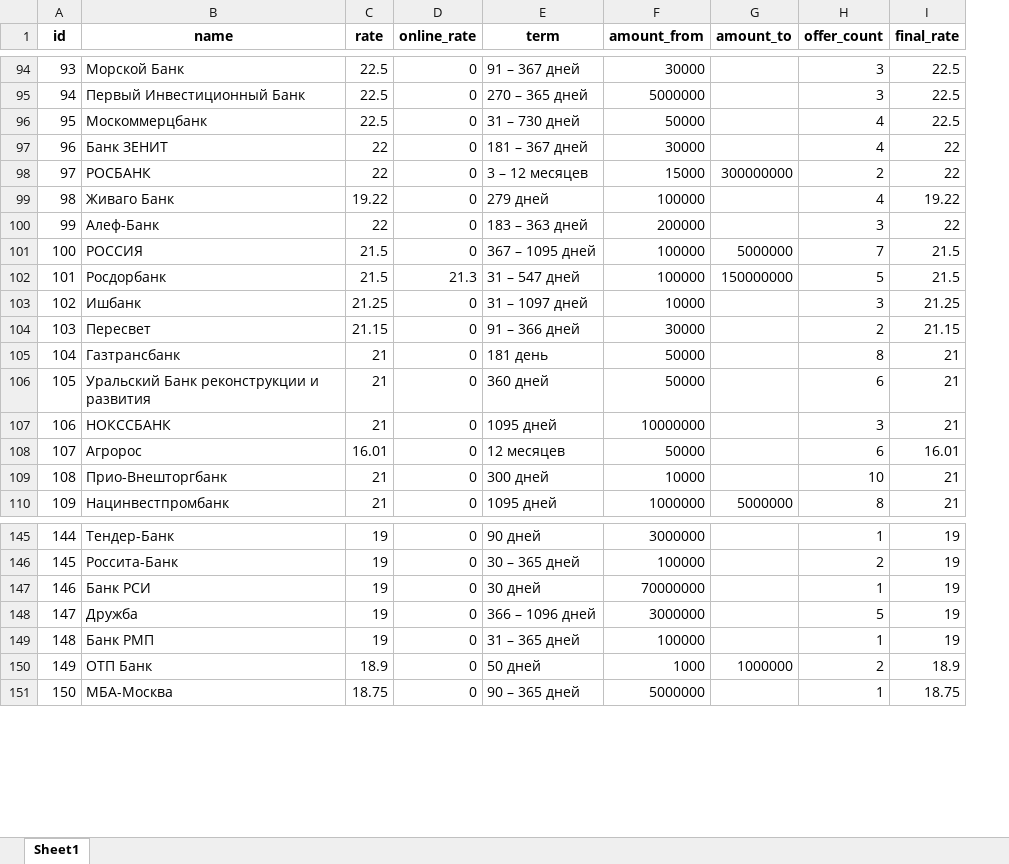
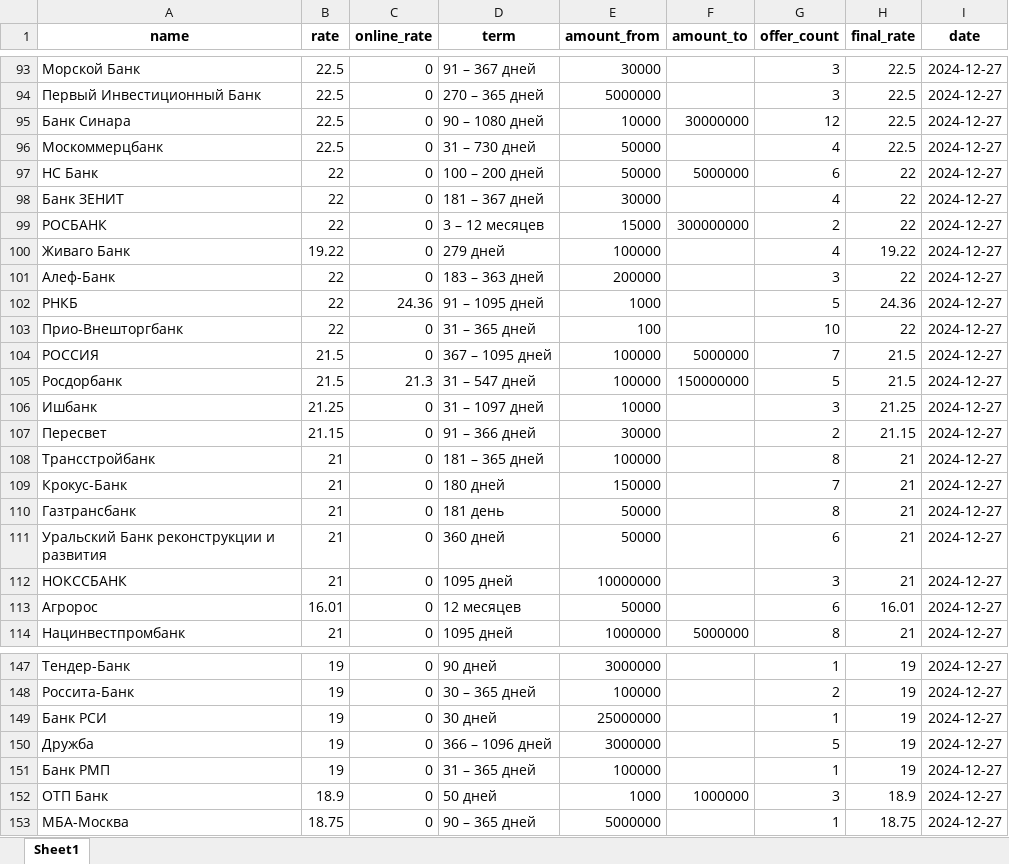
Before and after one commit to Aleksey-Asap/BanksDepositRates, an Excel workbook: data/banks.xlsx, sheet Sheet1, drawn as a sheet; only a part is shown, gaps mark what is left out; values as stored, in another font and other column widths than the file's, no borders; removed rows and columns are numbered as before the commit, all else as after; the diff covers the shown part only; the diff names each change by its address in the sheet, - before the commit and + after, or states it on an @@ line.

```diff
--- a/data/banks.xlsx (sheet Sheet1)
+++ b/data/banks.xlsx (sheet Sheet1)
-column A (id), rows 94-108: 93 | 94 | 95 | 96 | 97 | 98 | 99 | 100 | 101 | 102 | 103 | 104 | 105 | 106 | 107; row 110: 109; rows 145-151: 144 | 145 | 146 | 147 | 148 | 149 | 150
+column I (date), rows 93-94: 2024-12-27 | 2024-12-27; row 96: 2024-12-27; rows 98-101: all 2024-12-27; rows 104-107: all 2024-12-27; rows 110-114: all 2024-12-27; rows 147-153: all 2024-12-27
+row 95: Банк Синара | 22.5 | 0 | 90 – 1080 дней | 10000 | 30000000 | 12 | 22.5 | 2024-12-27
+row 97: НС Банк | 22 | 0 | 100 – 200 дней | 50000 | 5000000 | 6 | 22 | 2024-12-27
+row 102: РНКБ | 22 | 24.36 | 91 – 1095 дней | 1000 |  | 5 | 24.36 | 2024-12-27
+row 103: Прио-Внешторгбанк | 22 | 0 | 31 – 365 дней | 100 |  | 10 | 22 | 2024-12-27
+row 108: Трансстройбанк | 21 | 0 | 181 – 365 дней | 100000 |  | 8 | 21 | 2024-12-27
+row 109: Крокус-Банк | 21 | 0 | 180 дней | 150000 |  | 7 | 21 | 2024-12-27
-row 109: 108 | Прио-Внешторгбанк | 21 | 0 | 300 дней | 10000 |  | 10 | 21
-E149 (amount_from): 70000000
+E149 (amount_from): 25000000
-G152 (offer_count): 2
+G152 (offer_count): 3
```
Also changed, not shown: 17 added rows, 20 removed rows and 24 edited cells elsewhere in this sheet, data/offers.xlsx, 2 other files.
